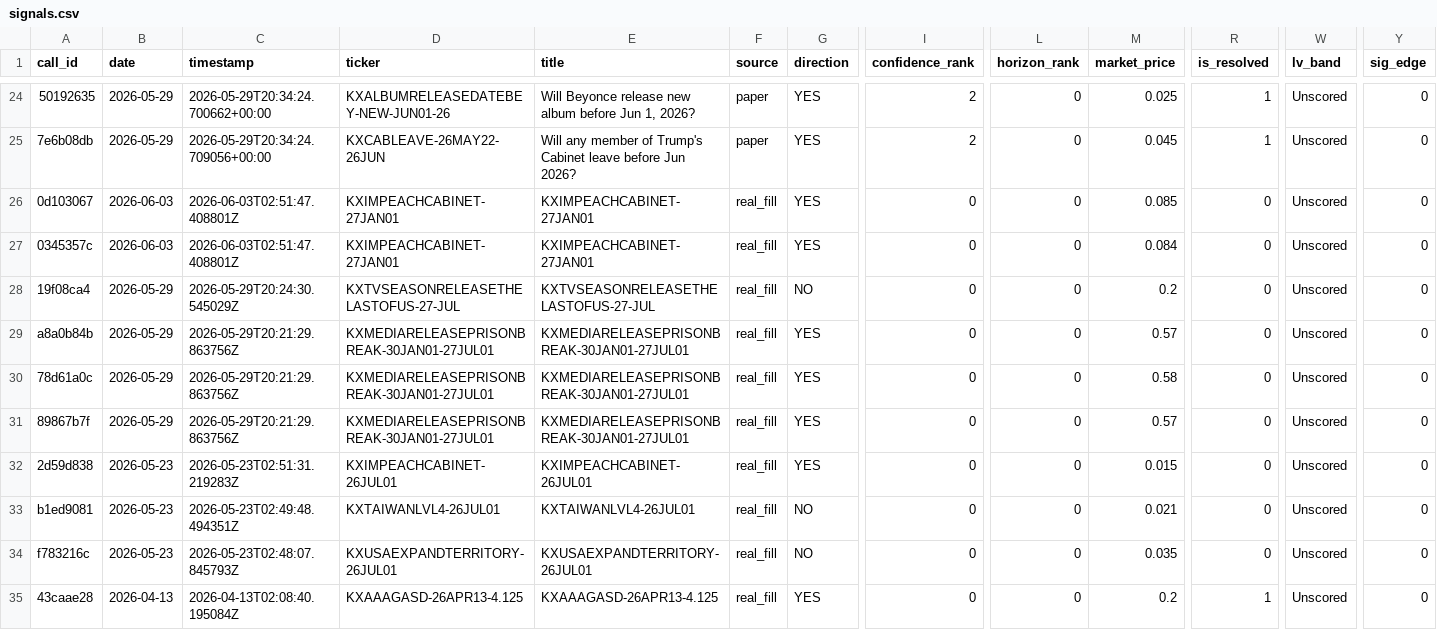
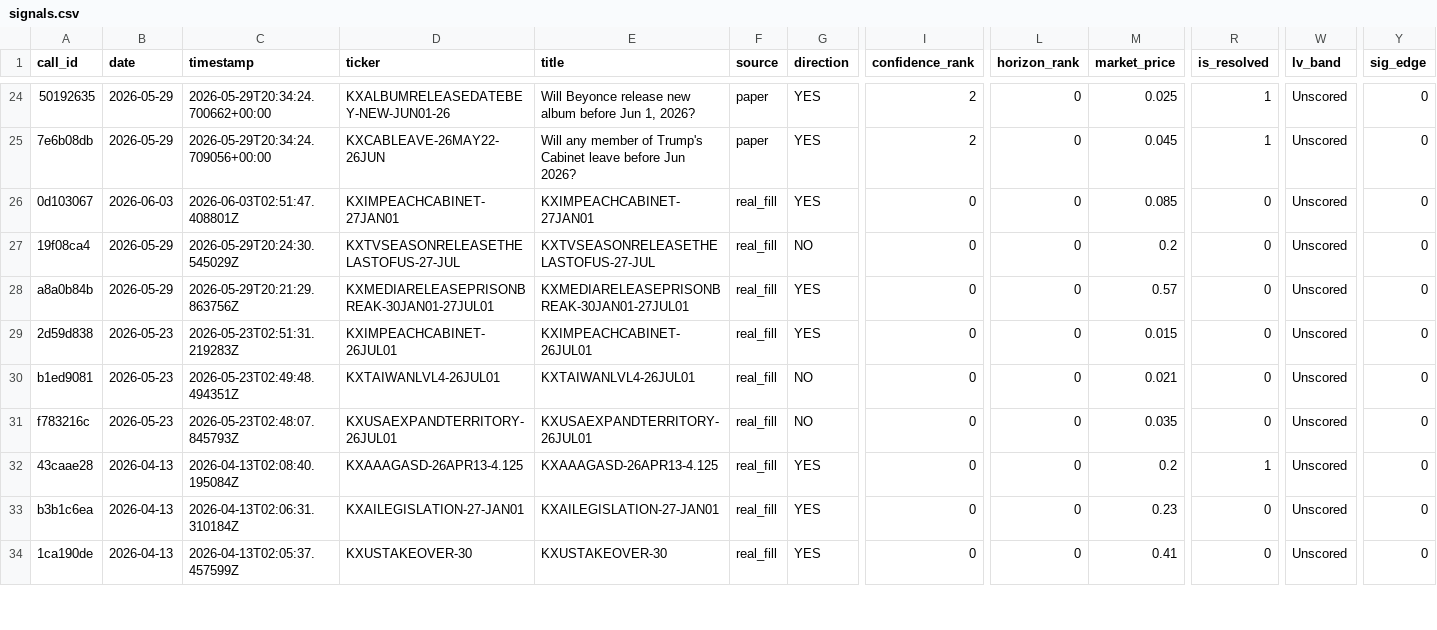
Before and after one commit to Rhelvey8053/Leviathan, a CSV file: data/powerbi_export/signals.csv, drawn as a sheet; only a part is shown, gaps mark what is left out; the shorter side is filled out with more unchanged rows; rows hold the shown columns only; the diff names each change by its address in the sheet, - before the commit and + after, or states it on an @@ line.

```diff
--- a/data/powerbi_export/signals.csv
+++ b/data/powerbi_export/signals.csv
-row 27: 0345357c | 2026-06-03 | 2026-06-03T02:51:47.408801Z | KXIMPEACHCABINET-27JAN01 | KXIMPEACHCABINET-27JAN01 | real_fill | YES | 0 | 0 | 0.084 | 0 | Unscored | 0
-row 30: 78d61a0c | 2026-05-29 | 2026-05-29T20:21:29.863756Z | KXMEDIARELEASEPRISONBREAK-30JAN01-27JUL01 | KXMEDIARELEASEPRISONBREAK-30JAN01-27JUL01 | real_fill | YES | 0 | 0 | 0.58 | 0 | Unscored | 0
-row 31: 89867b7f | 2026-05-29 | 2026-05-29T20:21:29.863756Z | KXMEDIARELEASEPRISONBREAK-30JAN01-27JUL01 | KXMEDIARELEASEPRISONBREAK-30JAN01-27JUL01 | real_fill | YES | 0 | 0 | 0.57 | 0 | Unscored | 0
```
